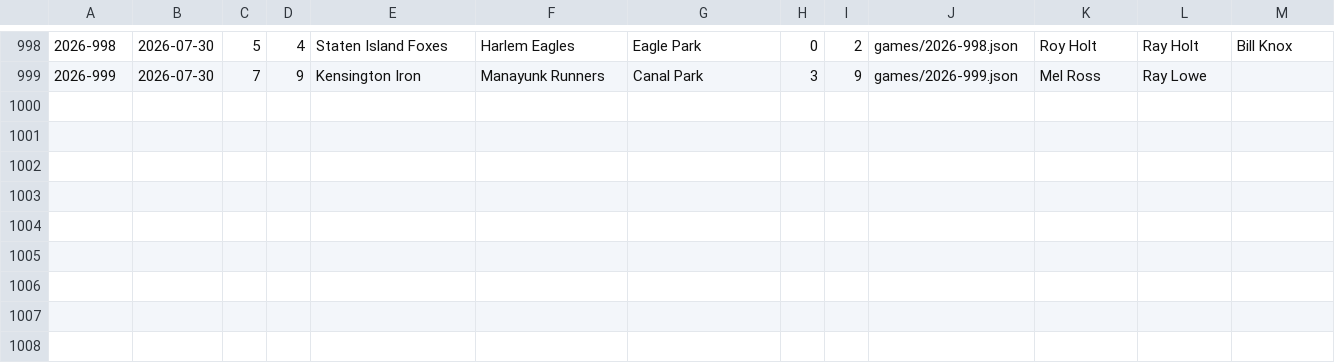
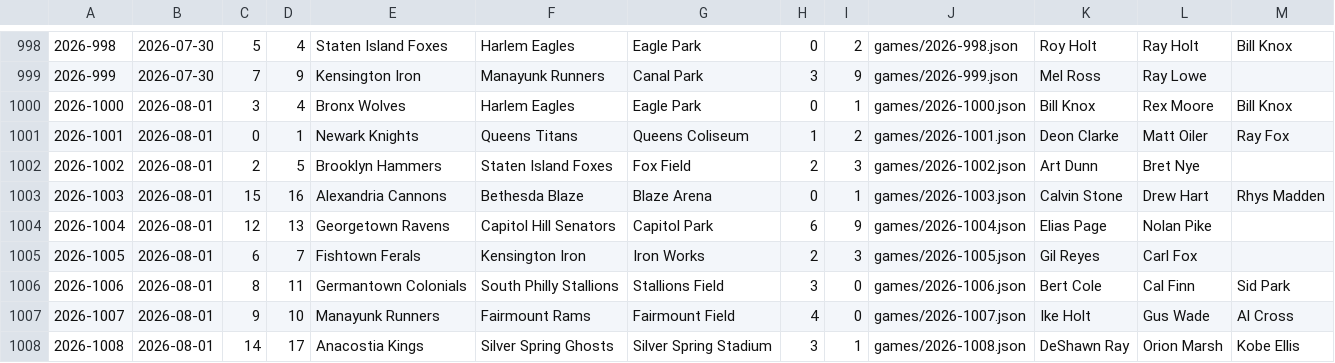
Before and after one commit to Jojicoder/Jojistats-app, a TSV file: public/jbl/seasons/2026/schedule-log.tsv, drawn as a sheet; only a part is shown, gaps mark what is left out.

```diff
--- a/public/jbl/seasons/2026/schedule-log.tsv
+++ b/public/jbl/seasons/2026/schedule-log.tsv
@@ -999 +999,10 @@
 2026-999	2026-07-30	7	9	Kensington Iron	Manayunk Runners	Canal Park	3	9	games/2026-999.json	Mel Ross	Ray Lowe	
+2026-1000	2026-08-01	3	4	Bronx Wolves	Harlem Eagles	Eagle Park	0	1	games/2026-1000.json	Bill Knox	Rex Moore	Bill Knox
+2026-1001	2026-08-01	0	1	Newark Knights	Queens Titans	Queens Coliseum	1	2	games/2026-1001.json	Deon Clarke	Matt Oiler	Ray Fox
+2026-1002	2026-08-01	2	5	Brooklyn Hammers	Staten Island Foxes	Fox Field	2	3	games/2026-1002.json	Art Dunn	Bret Nye	
+2026-1003	2026-08-01	15	16	Alexandria Cannons	Bethesda Blaze	Blaze Arena	0	1	games/2026-1003.json	Calvin Stone	Drew Hart	Rhys Madden
+2026-1004	2026-08-01	12	13	Georgetown Ravens	Capitol Hill Senators	Capitol Park	6	9	games/2026-1004.json	Elias Page	Nolan Pike	
+2026-1005	2026-08-01	6	7	Fishtown Ferals	Kensington Iron	Iron Works	2	3	games/2026-1005.json	Gil Reyes	Carl Fox	
+2026-1006	2026-08-01	8	11	Germantown Colonials	South Philly Stallions	Stallions Field	3	0	games/2026-1006.json	Bert Cole	Cal Finn	Sid Park
+2026-1007	2026-08-01	9	10	Manayunk Runners	Fairmount Rams	Fairmount Field	4	0	games/2026-1007.json	Ike Holt	Gus Wade	Al Cross
+2026-1008	2026-08-01	14	17	Anacostia Kings	Silver Spring Ghosts	Silver Spring Stadium	3	1	games/2026-1008.json	DeShawn Ray	Orion Marsh	Kobe Ellis
```
Also changed, not shown: 11 other files.
